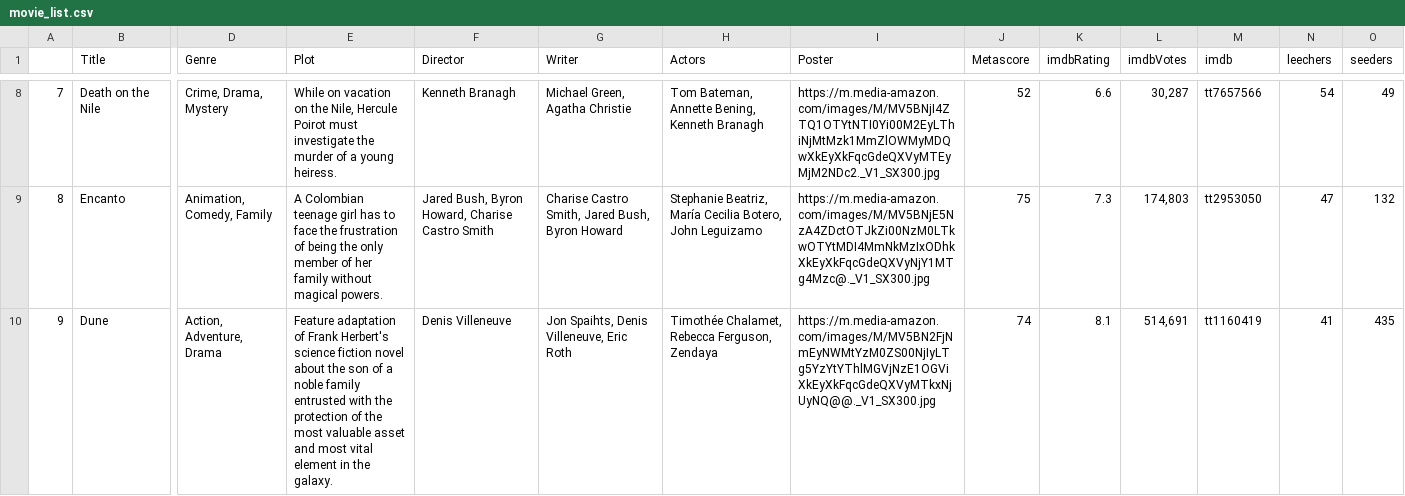
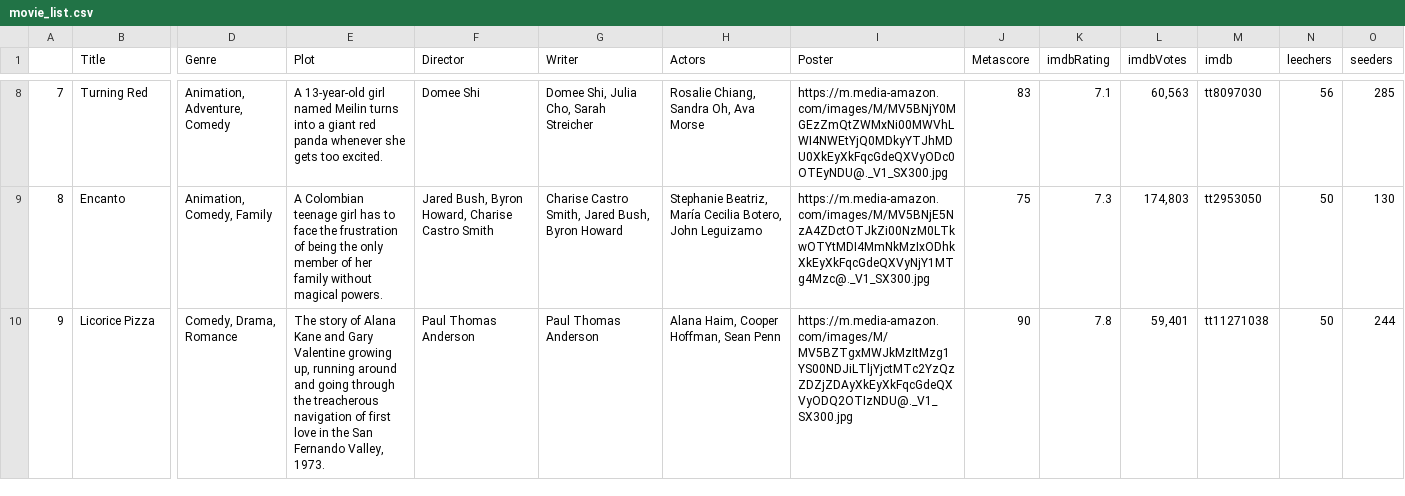
Before and after one commit to ErezWeiss1/Trending_Movies, a CSV file: data/movie_list.csv, drawn as a sheet; only a part is shown, gaps mark what is left out; the diff covers the shown part only; the diff names each change by its address in the sheet, - before the commit and + after, or states it on an @@ line.

```diff
--- a/data/movie_list.csv
+++ b/data/movie_list.csv
-B8 (Title): Death on the Nile
+B8 (Title): Turning Red
-D8 (Genre): Crime, Drama, Mystery
+D8 (Genre): Animation, Adventure, Comedy
-E8 (Plot): While on vacation on the Nile, Hercule Poirot must investigate the murder of a young heiress.
+E8 (Plot): A 13-year-old girl named Meilin turns into a giant red panda whenever she gets too excited.
-F8 (Director): Kenneth Branagh
+F8 (Director): Domee Shi
-G8 (Writer): Michael Green, Agatha Christie
+G8 (Writer): Domee Shi, Julia Cho, Sarah Streicher
-H8 (Actors): Tom Bateman, Annette Bening, Kenneth Branagh
+H8 (Actors): Rosalie Chiang, Sandra Oh, Ava Morse
-I8 (Poster): https://m.media-amazon.com/images/M/MV5BNjI4ZTQ1OTYtNTI0Yi00M2EyLThiNjMtMzk1MmZlOWMyMDQwXkEyXkFqcGdeQXVyMTEyMjM2NDc2._V1_SX300.jpg
+I8 (Poster): https://m.media-amazon.com/images/M/MV5BNjY0MGEzZmQtZWMxNi00MWVhLWI4NWEtYjQ0MDkyYTJhMDU0XkEyXkFqcGdeQXVyODc0OTEyNDU@._V1_SX300.jpg
-J8 (Metascore): 52
+J8 (Metascore): 83
-K8 (imdbRating): 6.6
+K8 (imdbRating): 7.1
-L8 (imdbVotes): 30,287
+L8 (imdbVotes): 60,563
-M8 (imdb): tt7657566
+M8 (imdb): tt8097030
-N8 (leechers): 54
+N8 (leechers): 56
-O8 (seeders): 49
+O8 (seeders): 285
-N9 (leechers): 47
+N9 (leechers): 50
-O9 (seeders): 132
+O9 (seeders): 130
-B10 (Title): Dune
+B10 (Title): Licorice Pizza
-D10 (Genre): Action, Adventure, Drama
+D10 (Genre): Comedy, Drama, Romance
-E10 (Plot): Feature adaptation of Frank Herbert's science fiction novel about the son of a noble family entrusted with the protection of the most valuable asset and most vital element in the galaxy.
+E10 (Plot): The story of Alana Kane and Gary Valentine growing up, running around and going through the treacherous navigation of first love in the San Fernando Valley, 1973.
-F10 (Director): Denis Villeneuve
+F10 (Director): Paul Thomas Anderson
-G10 (Writer): Jon Spaihts, Denis Villeneuve, Eric Roth
+G10 (Writer): Paul Thomas Anderson
-H10 (Actors): Timothée Chalamet, Rebecca Ferguson, Zendaya
+H10 (Actors): Alana Haim, Cooper Hoffman, Sean Penn
-I10 (Poster): https://m.media-amazon.com/images/M/MV5BN2FjNmEyNWMtYzM0ZS00NjIyLTg5YzYtYThlMGVjNzE1OGViXkEyXkFqcGdeQXVyMTkxNjUyNQ@@._V1_SX300.jpg
+I10 (Poster): https://m.media-amazon.com/images/M/MV5BZTgxMWJkMzItMzg1YS00NDJiLTljYjctMTc2YzQzZDZjZDAyXkEyXkFqcGdeQXVyODQ2OTIzNDU@._V1_SX300.jpg
-J10 (Metascore): 74
+J10 (Metascore): 90
-K10 (imdbRating): 8.1
+K10 (imdbRating): 7.8
-L10 (imdbVotes): 514,691
+L10 (imdbVotes): 59,401
-M10 (imdb): tt1160419
+M10 (imdb): tt11271038
-N10 (leechers): 41
+N10 (leechers): 50
-O10 (seeders): 435
+O10 (seeders): 244
```
Also changed, not shown: 71 edited cells elsewhere in this file, 1 other file.
